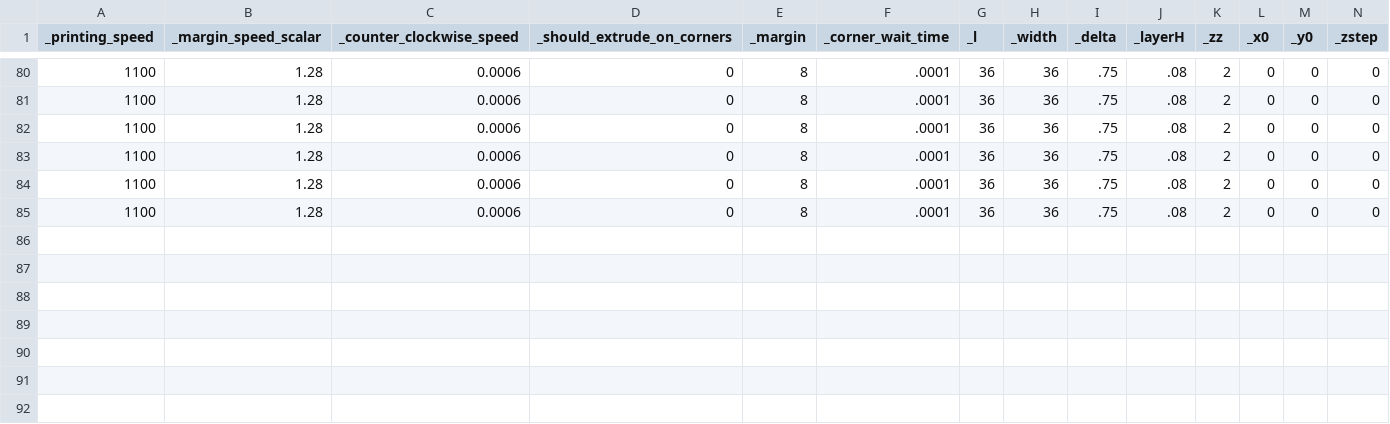
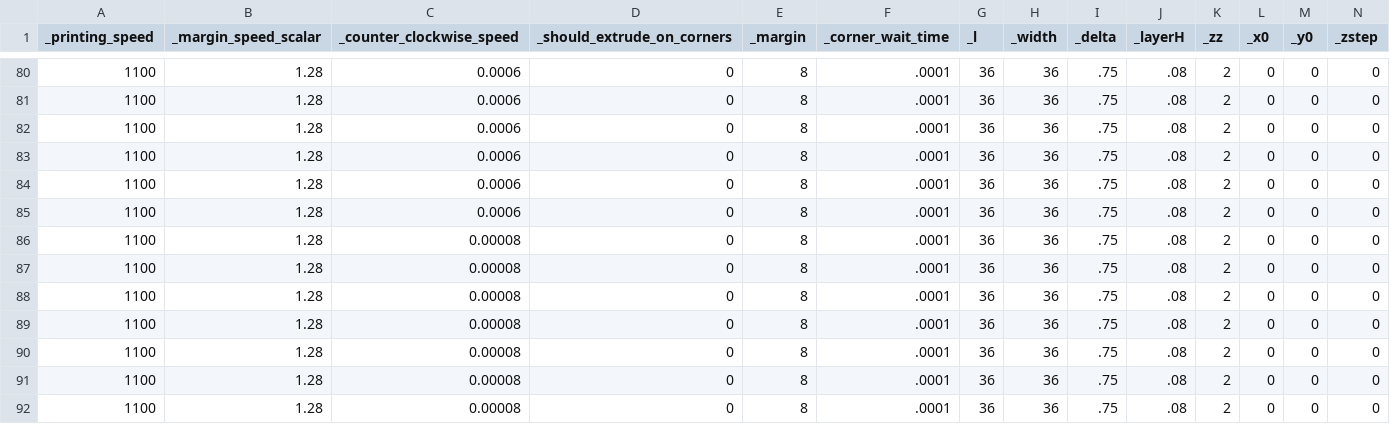
Before and after one commit to SkyVault/BioPrinterGCode, a CSV file: Generator/log.csv, drawn as a sheet; only a part is shown, gaps mark what is left out; rows hold the shown columns only; the diff names each change by its address in the sheet, - before the commit and + after, or states it on an @@ line.

```diff
--- a/Generator/log.csv
+++ b/Generator/log.csv
+row 86: 1100 | 1.28 | 0.00008 | 0 | 8 | .0001 | 36 | 36 | .75 | .08 | 2 | 0 | 0 | 0
+row 87: 1100 | 1.28 | 0.00008 | 0 | 8 | .0001 | 36 | 36 | .75 | .08 | 2 | 0 | 0 | 0
+row 88: 1100 | 1.28 | 0.00008 | 0 | 8 | .0001 | 36 | 36 | .75 | .08 | 2 | 0 | 0 | 0
+row 89: 1100 | 1.28 | 0.00008 | 0 | 8 | .0001 | 36 | 36 | .75 | .08 | 2 | 0 | 0 | 0
+row 90: 1100 | 1.28 | 0.00008 | 0 | 8 | .0001 | 36 | 36 | .75 | .08 | 2 | 0 | 0 | 0
+row 91: 1100 | 1.28 | 0.00008 | 0 | 8 | .0001 | 36 | 36 | .75 | .08 | 2 | 0 | 0 | 0
+row 92: 1100 | 1.28 | 0.00008 | 0 | 8 | .0001 | 36 | 36 | .75 | .08 | 2 | 0 | 0 | 0
```
Also changed, not shown: 9 other files.
